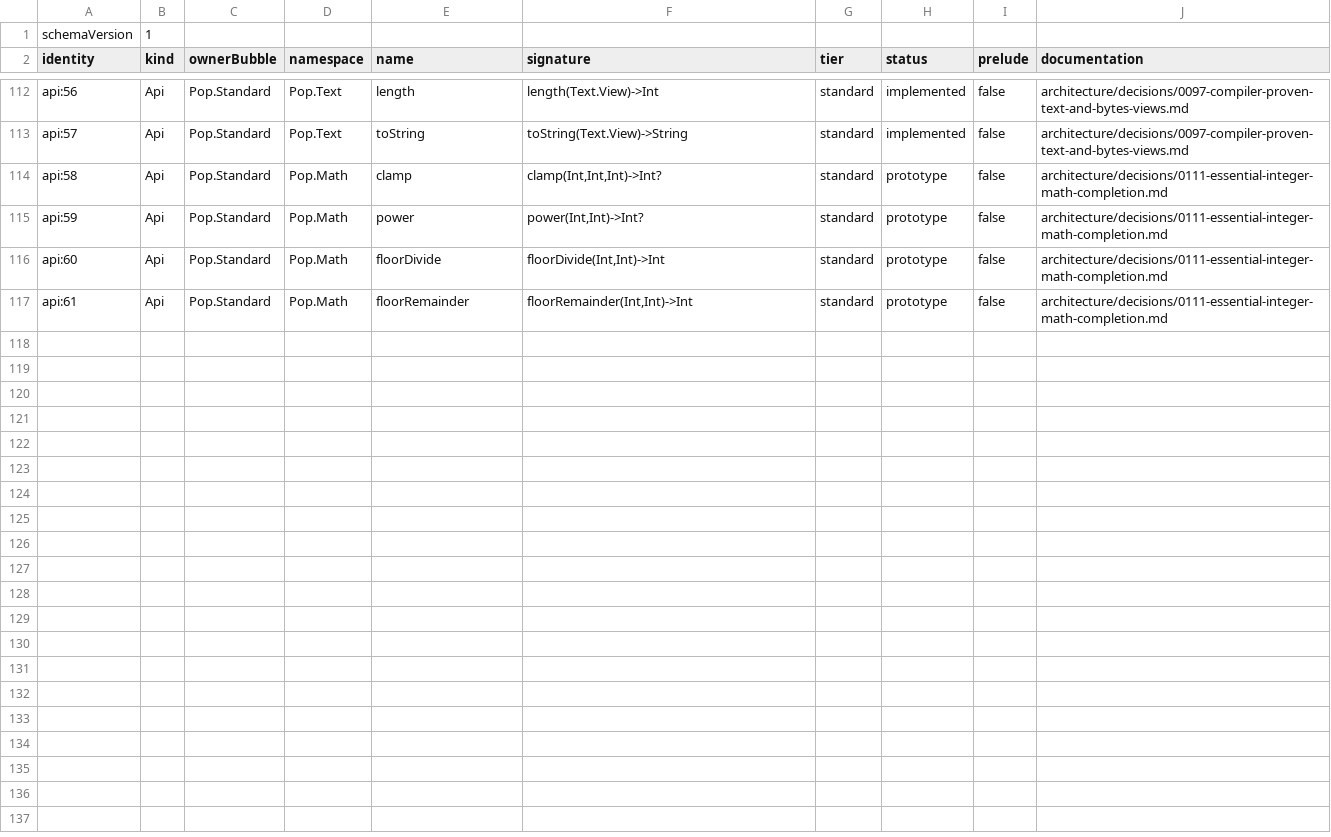
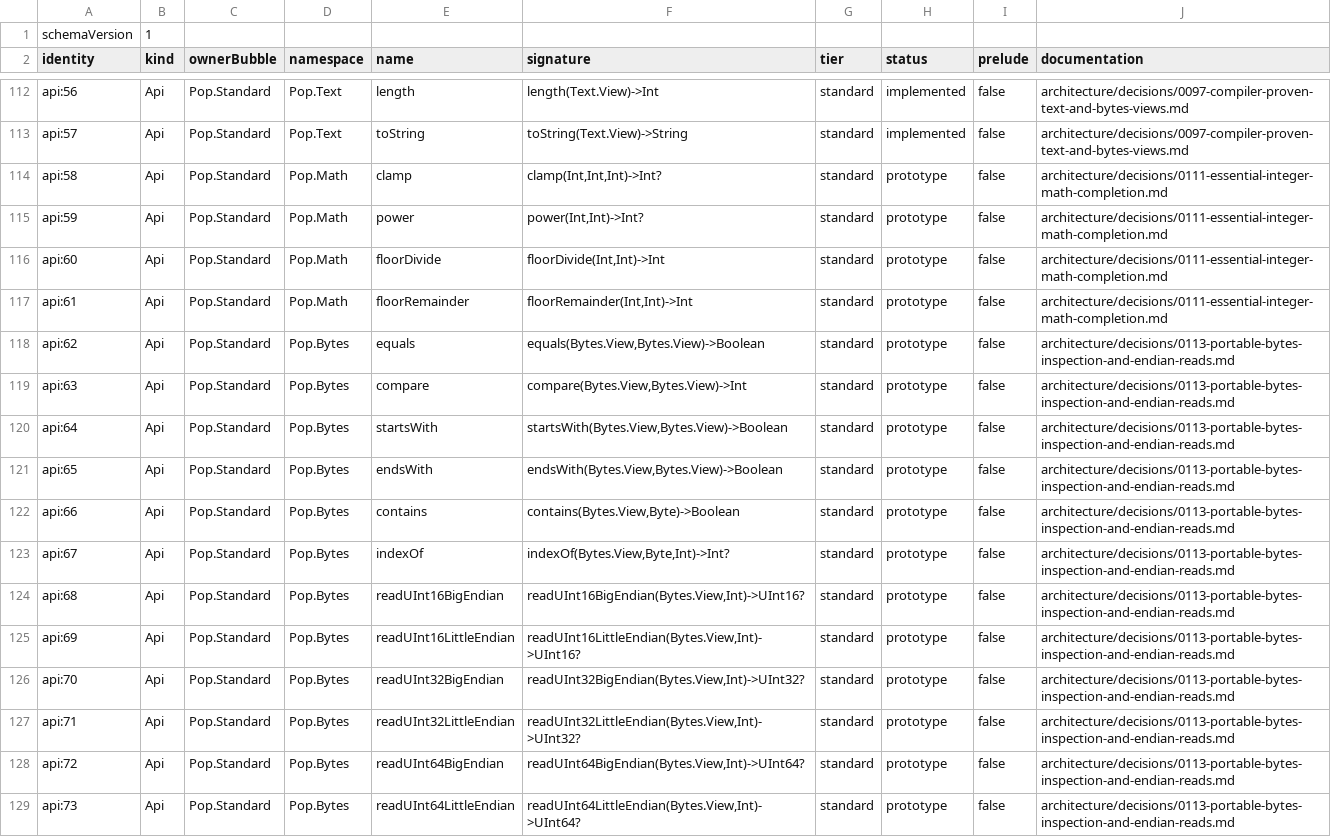
Before and after one commit to kleeedolinux/pop, a TSV file: libraries/standard/bootstrap/api-baseline.tsv, drawn as a sheet; only a part is shown, gaps mark what is left out.

Commit message:
Add portable Bytes inspection and endian reads
Provide zero-copy comparison, search, and checked fixed-width reads over immutable byte views. Keep the APIs as ordinary typed Pop source and prove identical MIR interpreter and LLVM behavior without adding backend name recognition.

```diff
--- a/libraries/standard/bootstrap/api-baseline.tsv
+++ b/libraries/standard/bootstrap/api-baseline.tsv
@@ -117 +117,13 @@ api:60	Api	Pop.Standard	Pop.Math	floorDivide	floorDivide(Int,Int)->Int	standard
 api:61	Api	Pop.Standard	Pop.Math	floorRemainder	floorRemainder(Int,Int)->Int	standard	prototype	false	architecture/decisions/0111-essential-integer-math-completion.md
+api:62	Api	Pop.Standard	Pop.Bytes	equals	equals(Bytes.View,Bytes.View)->Boolean	standard	prototype	false	architecture/decisions/0113-portable-bytes-inspection-and-endian-reads.md
+api:63	Api	Pop.Standard	Pop.Bytes	compare	compare(Bytes.View,Bytes.View)->Int	standard	prototype	false	architecture/decisions/0113-portable-bytes-inspection-and-endian-reads.md
+api:64	Api	Pop.Standard	Pop.Bytes	startsWith	startsWith(Bytes.View,Bytes.View)->Boolean	standard	prototype	false	architecture/decisions/0113-portable-bytes-inspection-and-endian-reads.md
+api:65	Api	Pop.Standard	Pop.Bytes	endsWith	endsWith(Bytes.View,Bytes.View)->Boolean	standard	prototype	false	architecture/decisions/0113-portable-bytes-inspection-and-endian-reads.md
+api:66	Api	Pop.Standard	Pop.Bytes	contains	contains(Bytes.View,Byte)->Boolean	standard	prototype	false	architecture/decisions/0113-portable-bytes-inspection-and-endian-reads.md
+api:67	Api	Pop.Standard	Pop.Bytes	indexOf	indexOf(Bytes.View,Byte,Int)->Int?	standard	prototype	false	architecture/decisions/0113-portable-bytes-inspection-and-endian-reads.md
+api:68	Api	Pop.Standard	Pop.Bytes	readUInt16BigEndian	readUInt16BigEndian(Bytes.View,Int)->UInt16?	standard	prototype	false	architecture/decisions/0113-portable-bytes-inspection-and-endian-reads.md
+api:69	Api	Pop.Standard	Pop.Bytes	readUInt16LittleEndian	readUInt16LittleEndian(Bytes.View,Int)->UInt16?	standard	prototype	false	architecture/decisions/0113-portable-bytes-inspection-and-endian-reads.md
+api:70	Api	Pop.Standard	Pop.Bytes	readUInt32BigEndian	readUInt32BigEndian(Bytes.View,Int)->UInt32?	standard	prototype	false	architecture/decisions/0113-portable-bytes-inspection-and-endian-reads.md
+api:71	Api	Pop.Standard	Pop.Bytes	readUInt32LittleEndian	readUInt32LittleEndian(Bytes.View,Int)->UInt32?	standard	prototype	false	architecture/decisions/0113-portable-bytes-inspection-and-endian-reads.md
+api:72	Api	Pop.Standard	Pop.Bytes	readUInt64BigEndian	readUInt64BigEndian(Bytes.View,Int)->UInt64?	standard	prototype	false	architecture/decisions/0113-portable-bytes-inspection-and-endian-reads.md
+api:73	Api	Pop.Standard	Pop.Bytes	readUInt64LittleEndian	readUInt64LittleEndian(Bytes.View,Int)->UInt64?	standard	prototype	false	architecture/decisions/0113-portable-bytes-inspection-and-endian-reads.md
```
Also changed, not shown: 15 other files.
